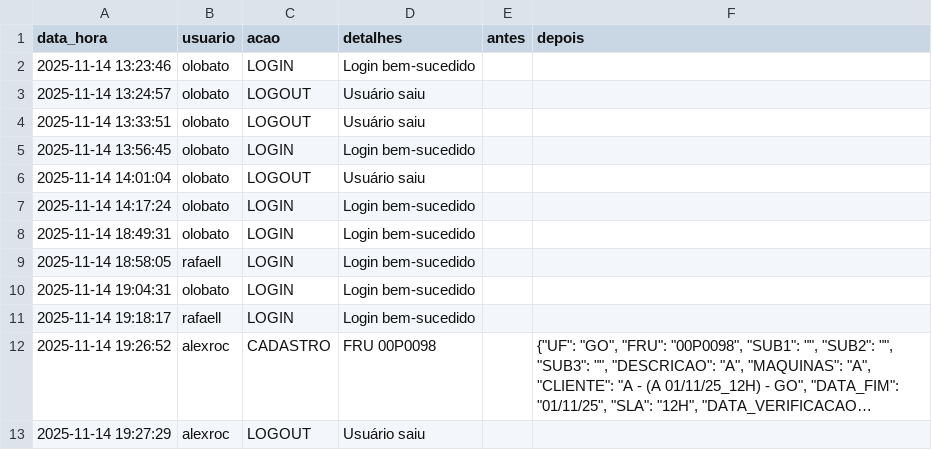
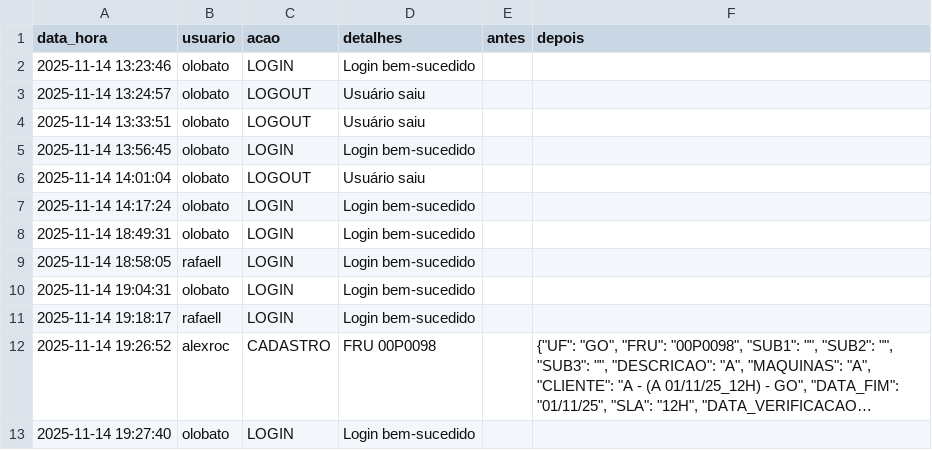
Before and after one commit to otavilobato/pecas1, a CSV file: logs.csv, drawn as a sheet; long unchanged cells end in …; removed rows and columns are numbered as before the commit, all else as after; the diff names each change by its address in the sheet, - before the commit and + after, or states it on an @@ line.

Commit message:
Atualização automática logs (14/11/2025 19:27)

```diff
--- a/logs.csv
+++ b/logs.csv
-row 13: 2025-11-14 19:27:29 | alexroc | LOGOUT | Usuário saiu
+row 13: 2025-11-14 19:27:40 | olobato | LOGIN | Login bem-sucedido
```
